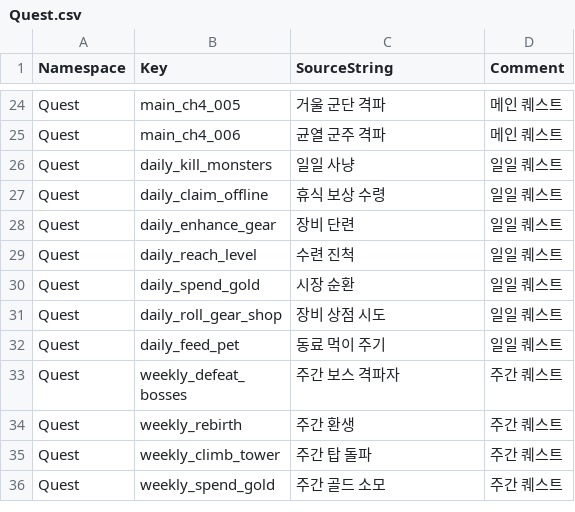
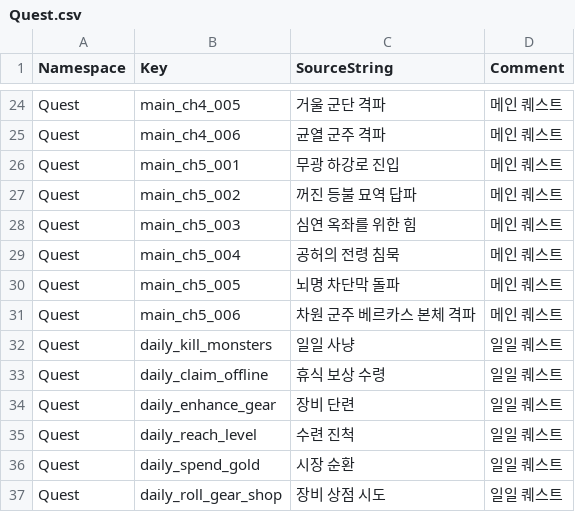
Before and after one commit to ewoo14/idle-project, a CSV file: client/Content/Localization/Game/ko/Quest.csv, drawn as a sheet; only a part is shown, gaps mark what is left out; the shorter side is filled out with more unchanged rows.

```diff
--- a/client/Content/Localization/Game/ko/Quest.csv
+++ b/client/Content/Localization/Game/ko/Quest.csv
@@ -25,2 +25,8 @@ Quest,main_ch4_005,"거울 군단 격파","메인 퀘스트"
 Quest,main_ch4_006,"균열 군주 격파","메인 퀘스트"
+Quest,main_ch5_001,"무광 하강로 진입","메인 퀘스트"
+Quest,main_ch5_002,"꺼진 등불 묘역 답파","메인 퀘스트"
+Quest,main_ch5_003,"심연 옥좌를 위한 힘","메인 퀘스트"
+Quest,main_ch5_004,"공허의 전령 침묵","메인 퀘스트"
+Quest,main_ch5_005,"뇌명 차단막 돌파","메인 퀘스트"
+Quest,main_ch5_006,"차원 군주 베르카스 본체 격파","메인 퀘스트"
 Quest,daily_kill_monsters,"일일 사냥","일일 퀘스트"
```
Also changed, not shown: client/Content/Data/QuestDB.csv, client/Content/Localization/Game/en/Quest.csv, 4 other files.
